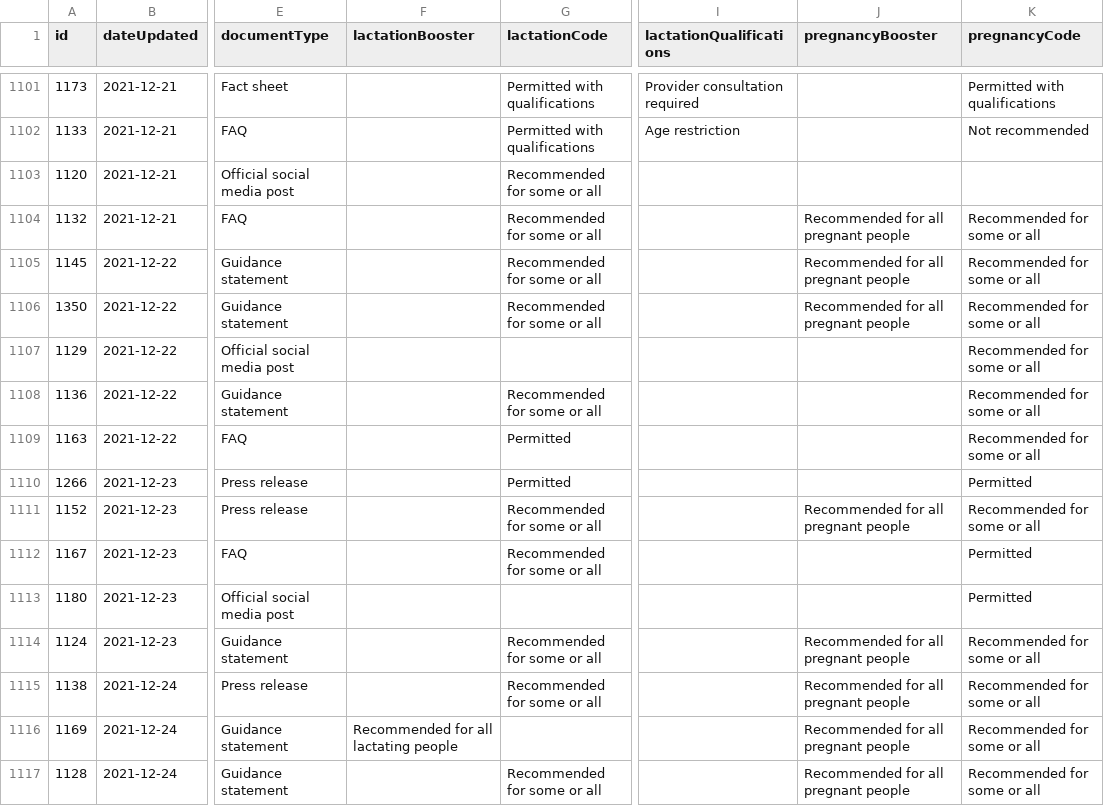
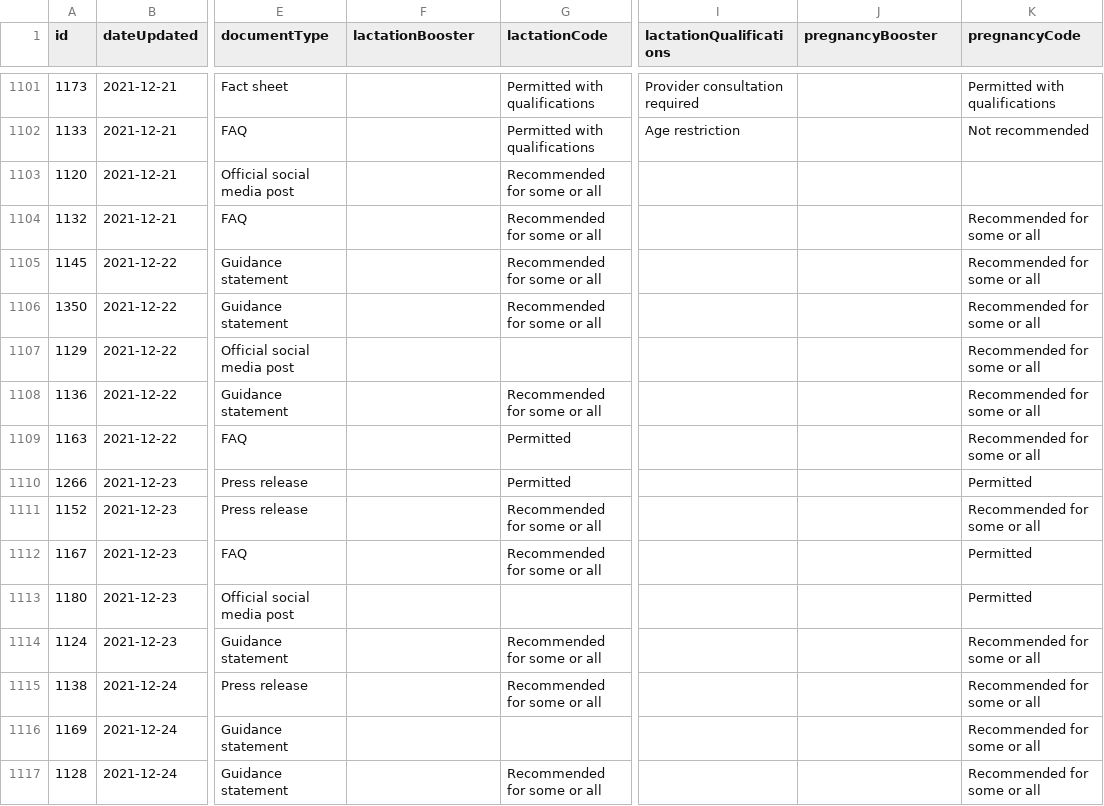
Before and after one commit to govex/ivac-comit, a CSV file: static/data/comit-v1.csv, drawn as a sheet; only a part is shown, gaps mark what is left out; the diff covers the shown part only; the diff names each change by its address in the sheet, - before the commit and + after, or states it on an @@ line.

```diff
--- a/static/data/comit-v1.csv
+++ b/static/data/comit-v1.csv
-J1104:J1106 (pregnancyBooster): Recommended for all pregnant people
+J1104:J1106 (pregnancyBooster): (empty)
-J1111 (pregnancyBooster): Recommended for all pregnant people
+J1111 (pregnancyBooster): (empty)
-J1114:J1117 (pregnancyBooster): Recommended for all pregnant people
+J1114:J1117 (pregnancyBooster): (empty)
-F1116 (lactationBooster): Recommended for all lactating people
+F1116 (lactationBooster): (empty)
```
Also changed, not shown: 2 added rows, 1 removed row and 129 edited cells elsewhere in this file, 1 other file.
